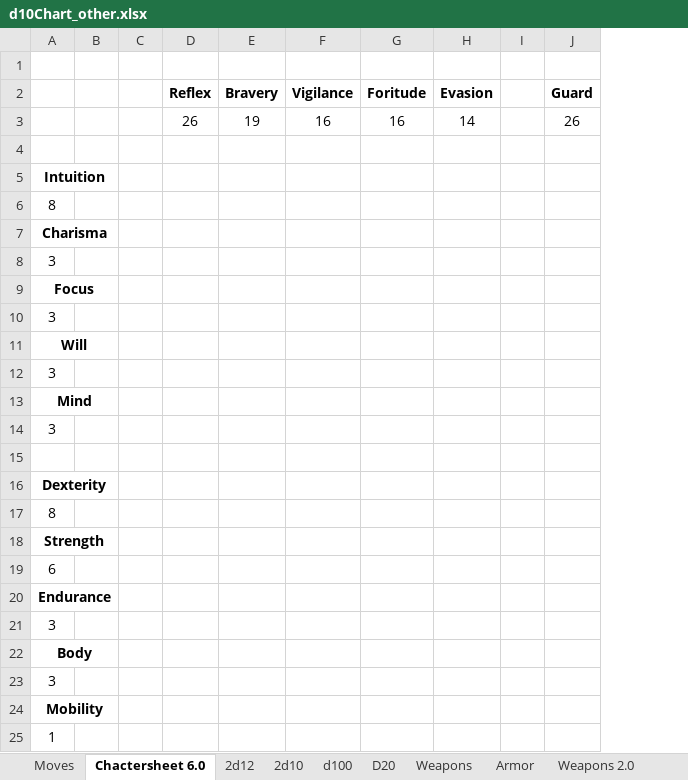
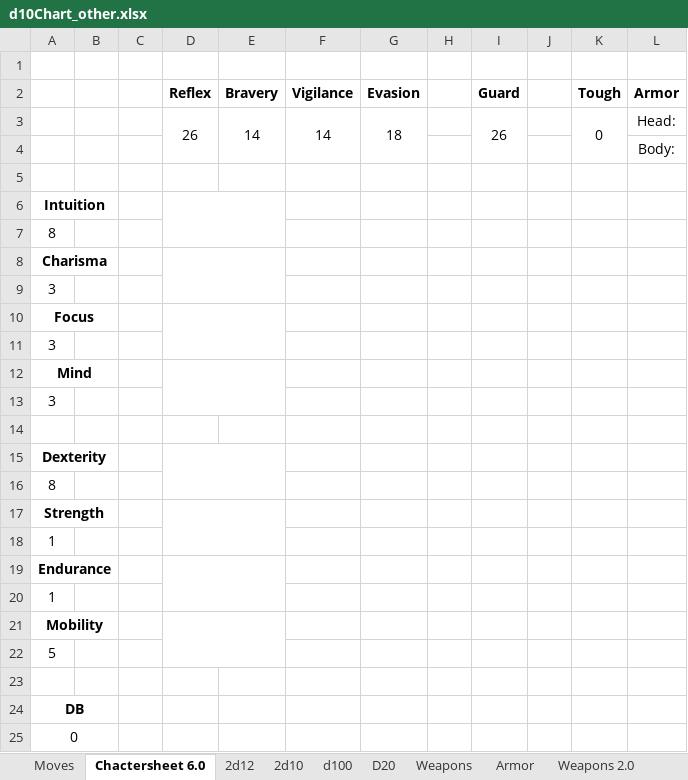
Before and after one commit to gstroe/MeleeGame, an Excel workbook: rules/d10Chart_other.xlsx, sheet Chactersheet 6.0, drawn as a sheet; values as stored, in another font and other column widths than the file's, no borders; removed rows and columns are numbered as before the commit, all else as after; the diff names each change by its address in the sheet, - before the commit and + after, or states it on an @@ line.

Commit message:
v6 character sheet update

```diff
--- a/rules/d10Chart_other.xlsx (sheet Chactersheet 6.0)
+++ b/rules/d10Chart_other.xlsx (sheet Chactersheet 6.0)
-column G (Foritude), row 3: 16
+column J, empty
+column K (Tough), empty
+column L (Armor), row 4: Body:
+row 3:  |  |  | 26 | 14 | 14 | 18 |  | 26 |  | 0 | Head:
-D4 (Reflex): 26
+D4 (Reflex): (empty)
-E4 (Bravery): 19
+E4 (Bravery): (empty)
-F4 (Vigilance): 16
+F4 (Vigilance): (empty)
-G4 (Evasion): 14
+G4 (Evasion): (empty)
-I4 (Guard): 26
+I4 (Guard): (empty)
+D6:E7 merged
+D8:E9 merged
+D10:E11 merged
-row 11: Will
-row 12: 3
+D12:E13 merged
+D15:E16 merged
+D17:E18 merged
-A18: 6
+A18: 1
+D19:E20 merged
-row 21: 3
-A20: Body
+A20: 1
-A20 bold: on
+A20 bold: off
-A22:B22 merged
-row 23: 3
+D21:E22 merged
-A22: 1
+A22: 5
+row 23: (empty)
+row 24: DB
+row 25: 0
```
Also changed, not shown: 2 other files.
